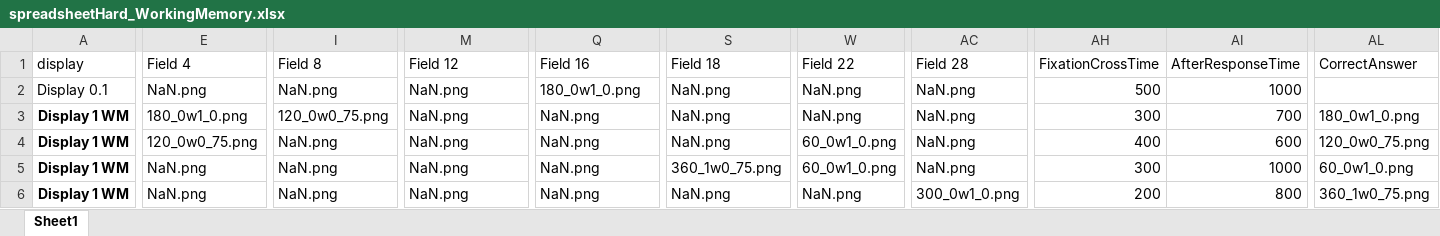
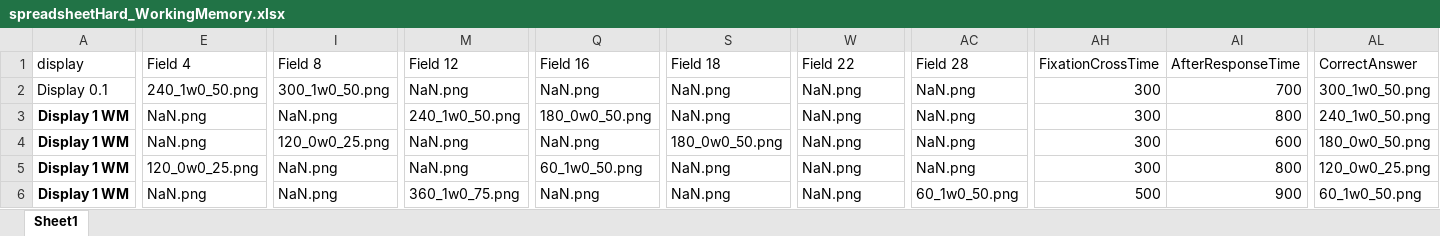
Before and after one commit to olivarfrenk/BeRNN_ZI, an Excel workbook: Working Memory/spreadsheetHard_WorkingMemory.xlsx, sheet Sheet1, drawn as a sheet; only a part is shown, gaps mark what is left out; values as stored, in another font and other column widths than the file's, no borders; the diff covers the shown part only; the diff names each change by its address in the sheet, - before the commit and + after, or states it on an @@ line.

```diff
--- a/Working Memory/spreadsheetHard_WorkingMemory.xlsx (sheet Sheet1)
+++ b/Working Memory/spreadsheetHard_WorkingMemory.xlsx (sheet Sheet1)
-E2 (Field 4): NaN.png
+E2 (Field 4): 240_1w0_50.png
-I2 (Field 8): NaN.png
+I2 (Field 8): 300_1w0_50.png
-Q2 (Field 16): 180_0w1_0.png
+Q2 (Field 16): NaN.png
-AH2 (FixationCrossTime): 500
+AH2 (FixationCrossTime): 300
-AI2 (AfterResponseTime): 1000
+AI2 (AfterResponseTime): 700
-AL2 (CorrectAnswer): (empty)
+AL2 (CorrectAnswer): 300_1w0_50.png
-E3 (Field 4): 180_0w1_0.png
+E3 (Field 4): NaN.png
-I3 (Field 8): 120_0w0_75.png
+I3 (Field 8): NaN.png
-M3 (Field 12): NaN.png
+M3 (Field 12): 240_1w0_50.png
-Q3 (Field 16): NaN.png
+Q3 (Field 16): 180_0w0_50.png
-AI3 (AfterResponseTime): 700
+AI3 (AfterResponseTime): 800
-AL3 (CorrectAnswer): 180_0w1_0.png
+AL3 (CorrectAnswer): 240_1w0_50.png
-E4 (Field 4): 120_0w0_75.png
+E4 (Field 4): NaN.png
-I4 (Field 8): NaN.png
+I4 (Field 8): 120_0w0_25.png
-S4 (Field 18): NaN.png
+S4 (Field 18): 180_0w0_50.png
-W4:W5 (Field 22): 60_0w1_0.png
+W4:W5 (Field 22): NaN.png
-AH4 (FixationCrossTime): 400
+AH4 (FixationCrossTime): 300
-AL4 (CorrectAnswer): 120_0w0_75.png
+AL4 (CorrectAnswer): 180_0w0_50.png
-E5 (Field 4): NaN.png
+E5 (Field 4): 120_0w0_25.png
-Q5 (Field 16): NaN.png
+Q5 (Field 16): 60_1w0_50.png
-S5 (Field 18): 360_1w0_75.png
+S5 (Field 18): NaN.png
-AI5 (AfterResponseTime): 1000
+AI5 (AfterResponseTime): 800
-AL5 (CorrectAnswer): 60_0w1_0.png
+AL5 (CorrectAnswer): 120_0w0_25.png
-M6 (Field 12): NaN.png
+M6 (Field 12): 360_1w0_75.png
-AC6 (Field 28): 300_0w1_0.png
+AC6 (Field 28): 60_1w0_50.png
-AH6 (FixationCrossTime): 200
+AH6 (FixationCrossTime): 500
-AI6 (AfterResponseTime): 800
+AI6 (AfterResponseTime): 900
-AL6 (CorrectAnswer): 360_1w0_75.png
+AL6 (CorrectAnswer): 60_1w0_50.png
```
Also changed, not shown: 1518 edited cells elsewhere in this sheet, Working Memory Anti/spreadsheetHard_WorkingMemory_Anti.xlsx, Working Memory Ctx 1/spreadsheetEasy_WorkingMemory_Ctx1.xlsx, 32 other files.
